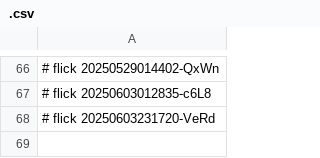
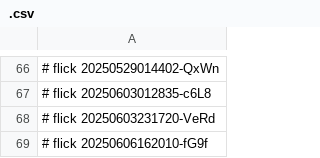
Before and after one commit to abikesa/toolkit, a CSV file: dolce/.csv, drawn as a sheet; only a part is shown, gaps mark what is left out.

Commit message:
dolce/.csv

```diff
--- a/dolce/.csv
+++ b/dolce/.csv
@@ -68 +68,2 @@
 # flick 20250603231720-VeRd
+# flick 20250606162010-fG9f
```
